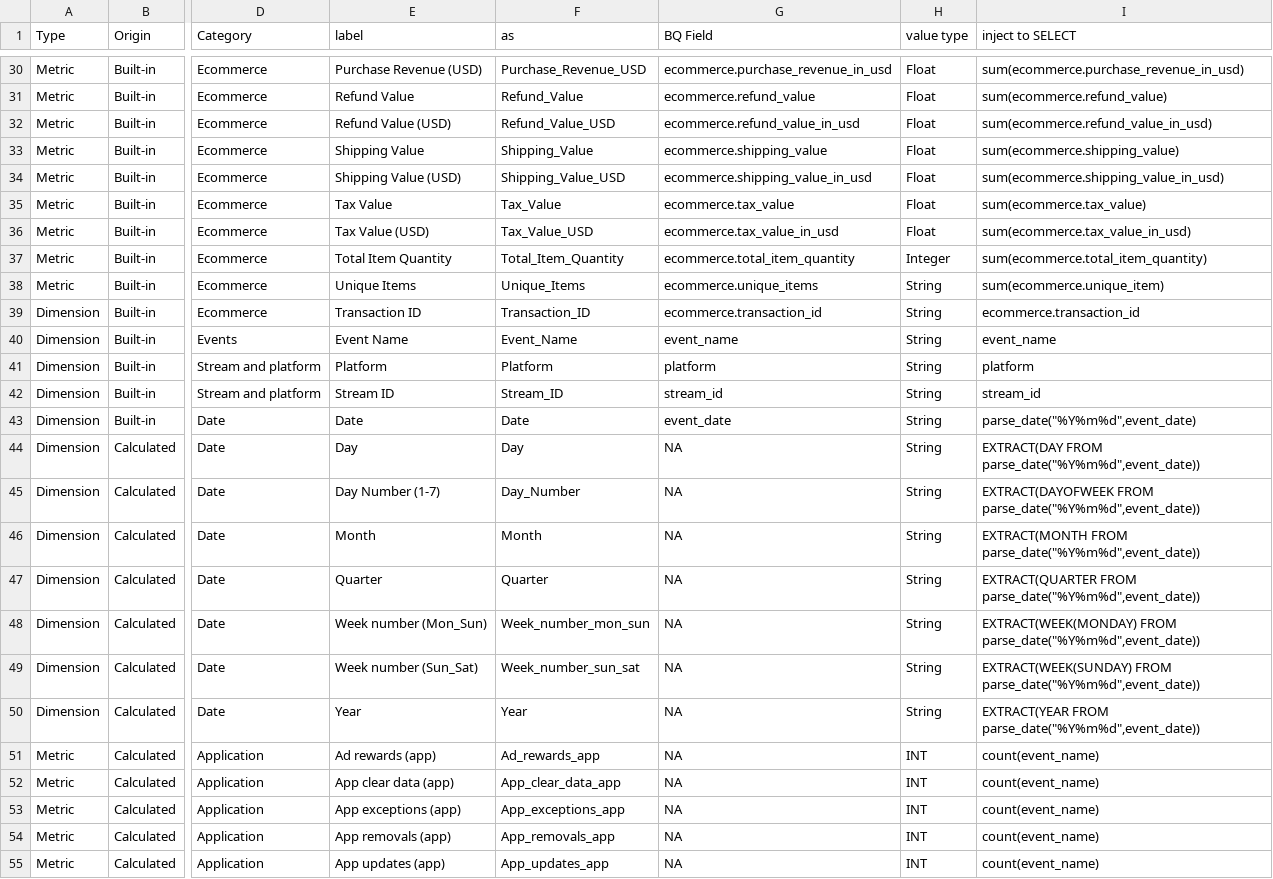
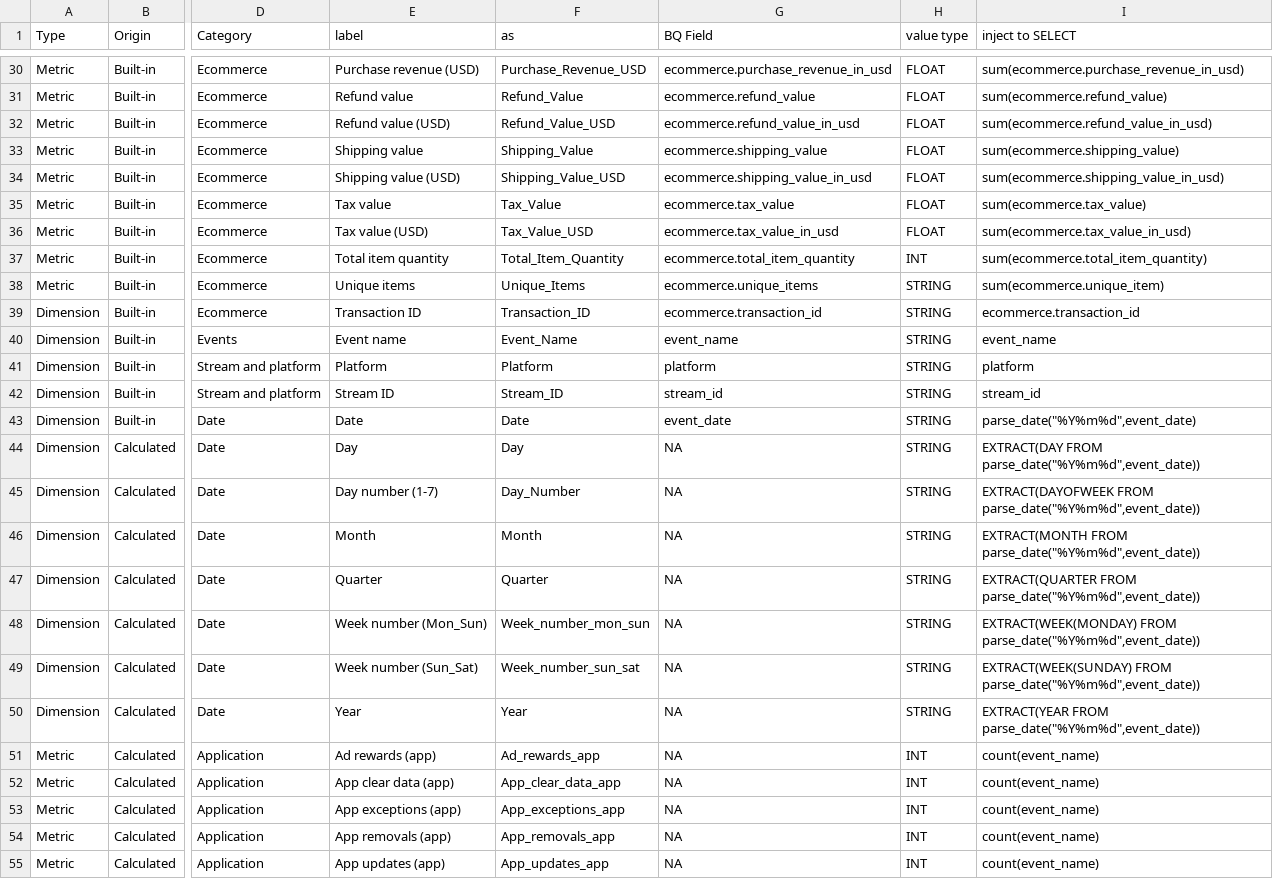
Before and after one commit to Trafikant/GA4BQ_P, a CSV file: GA4BQ_P.csv, drawn as a sheet; only a part is shown, gaps mark what is left out; the diff covers the shown part only; the diff names each change by its address in the sheet, - before the commit and + after, or states it on an @@ line.

```diff
--- a/GA4BQ_P.csv
+++ b/GA4BQ_P.csv
-E30 (label): Purchase Revenue (USD)
+E30 (label): Purchase revenue (USD)
-H30:H36 (value type): Float
+H30:H36 (value type): FLOAT
-E31 (label): Refund Value
+E31 (label): Refund value
-E32 (label): Refund Value (USD)
+E32 (label): Refund value (USD)
-E33 (label): Shipping Value
+E33 (label): Shipping value
-E34 (label): Shipping Value (USD)
+E34 (label): Shipping value (USD)
-E35 (label): Tax Value
+E35 (label): Tax value
-E36 (label): Tax Value (USD)
+E36 (label): Tax value (USD)
-E37 (label): Total Item Quantity
+E37 (label): Total item quantity
-H37 (value type): Integer
+H37 (value type): INT
-E38 (label): Unique Items
+E38 (label): Unique items
-H38:H50 (value type): String
+H38:H50 (value type): STRING
-E40 (label): Event Name
+E40 (label): Event name
-E45 (label): Day Number (1-7)
+E45 (label): Day number (1-7)
```
Also changed, not shown: 1 removed row and 89 edited cells elsewhere in this file.
